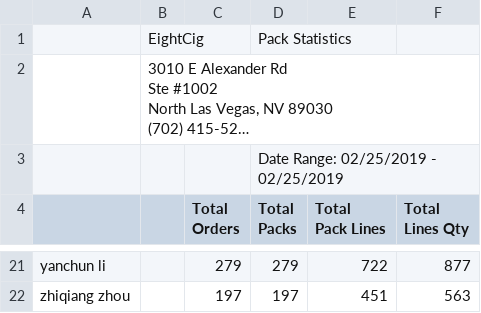
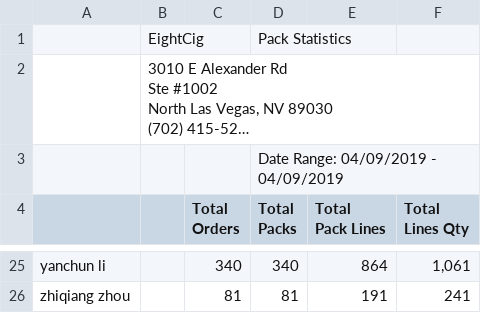
Before and after one commit to yoany-eightcig/dashboard-statistics, a CSV file: storage/pack_previous.csv, drawn as a sheet; only a part is shown, gaps mark what is left out; long unchanged cells end in …; addresses are those after the commit; the diff covers the shown part only; the diff names each change by its address in the sheet, - before the commit and + after, or states it on an @@ line.

```diff
--- a/storage/pack_previous.csv
+++ b/storage/pack_previous.csv
-D3 (Total Packs): Date Range: 02/25/2019 - 02/25/2019
+D3 (Total Packs): Date Range: 04/09/2019 - 04/09/2019
-C25 (Total Orders): 279
+C25 (Total Orders): 340
-D25 (Total Packs): 279
+D25 (Total Packs): 340
-E25 (Total Pack Lines): 722
+E25 (Total Pack Lines): 864
-F25 (Total Lines Qty): 877
+F25 (Total Lines Qty): 1,061
-C26 (Total Orders): 197
+C26 (Total Orders): 81
-D26 (Total Packs): 197
+D26 (Total Packs): 81
-E26 (Total Pack Lines): 451
+E26 (Total Pack Lines): 191
-F26 (Total Lines Qty): 563
+F26 (Total Lines Qty): 241
```
Also changed, not shown: 8 added rows, 4 removed rows and 48 edited cells elsewhere in this file, storage/pack_today.csv, storage/pick_previous.csv, 15 other files.
